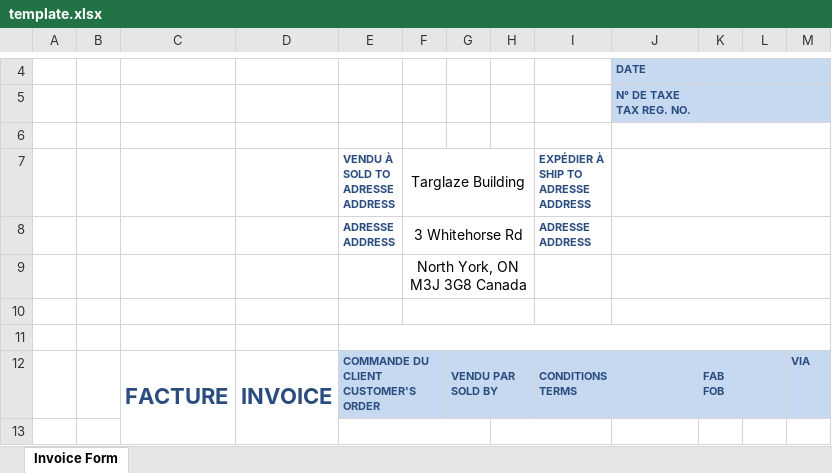
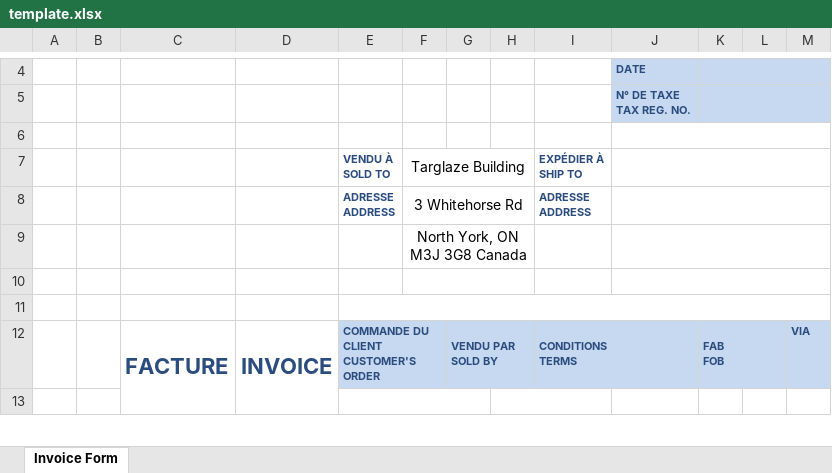
Before and after one commit to AndriiStefaniuk/Invoice_Report_Generator, an Excel workbook: src/main/resources/files/template.xlsx, sheet Invoice Form, drawn as a sheet; only a part is shown, gaps mark what is left out; values as stored, in another font and other column widths than the file's, no borders; ↵ is a line break in a cell; the diff names each change by its address in the sheet, - before the commit and + after, or states it on an @@ line.

```diff
--- a/src/main/resources/files/template.xlsx (sheet Invoice Form)
+++ b/src/main/resources/files/template.xlsx (sheet Invoice Form)
-E7: VENDU À ↵ SOLD TO ↵ ADRESSE ↵ ADDRESS
+E7: VENDU À ↵ SOLD TO
-I7: EXPÉDIER À ↵ SHIP TO ↵ ADRESSE ↵ ADDRESS
+I7: EXPÉDIER À ↵ SHIP TO
```
Also changed, not shown: src/main/resources/files/report.xlsx, 15 other files.
